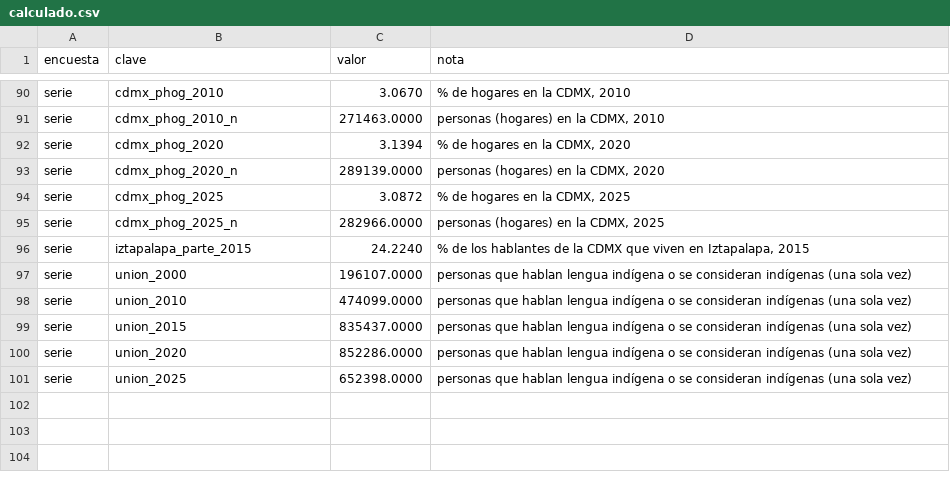
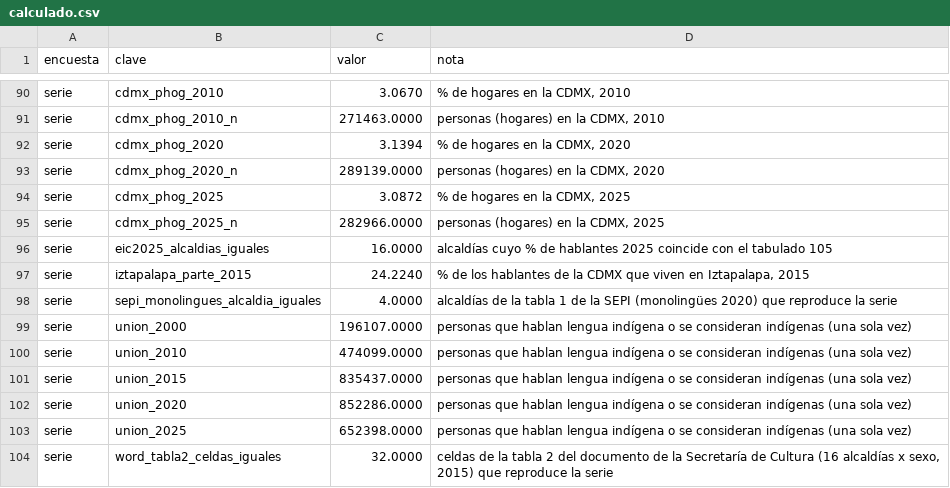
Before and after one commit to MisaelAvila49/SECTEI-observatorio, a CSV file: src/data/calculado.csv, drawn as a sheet; only a part is shown, gaps mark what is left out.

```diff
--- a/src/data/calculado.csv
+++ b/src/data/calculado.csv
@@ -95,3 +95,5 @@ serie,cdmx_phog_2025,3.0872,"% de hogares en la CDMX, 2025"
 serie,cdmx_phog_2025_n,282966.0000,"personas (hogares) en la CDMX, 2025"
+serie,eic2025_alcaldias_iguales,16.0000,alcaldías cuyo % de hablantes 2025 coincide con el tabulado 105
 serie,iztapalapa_parte_2015,24.2240,"% de los hablantes de la CDMX que viven en Iztapalapa, 2015"
+serie,sepi_monolingues_alcaldia_iguales,4.0000,alcaldías de la tabla 1 de la SEPI (monolingües 2020) que reproduce la serie
 serie,union_2000,196107.0000,personas que hablan lengua indígena o se consideran indígenas (una sola vez)
@@ -101 +103,2 @@ serie,union_2020,852286.0000,personas que hablan lengua indígena o se considera
 serie,union_2025,652398.0000,personas que hablan lengua indígena o se consideran indígenas (una sola vez)
+serie,word_tabla2_celdas_iguales,32.0000,"celdas de la tabla 2 del documento de la Secretaría de Cultura (16 alcaldías x sexo, 2015) que reproduce la serie"
```
Also changed, not shown: src/data/verificaciones.csv.
